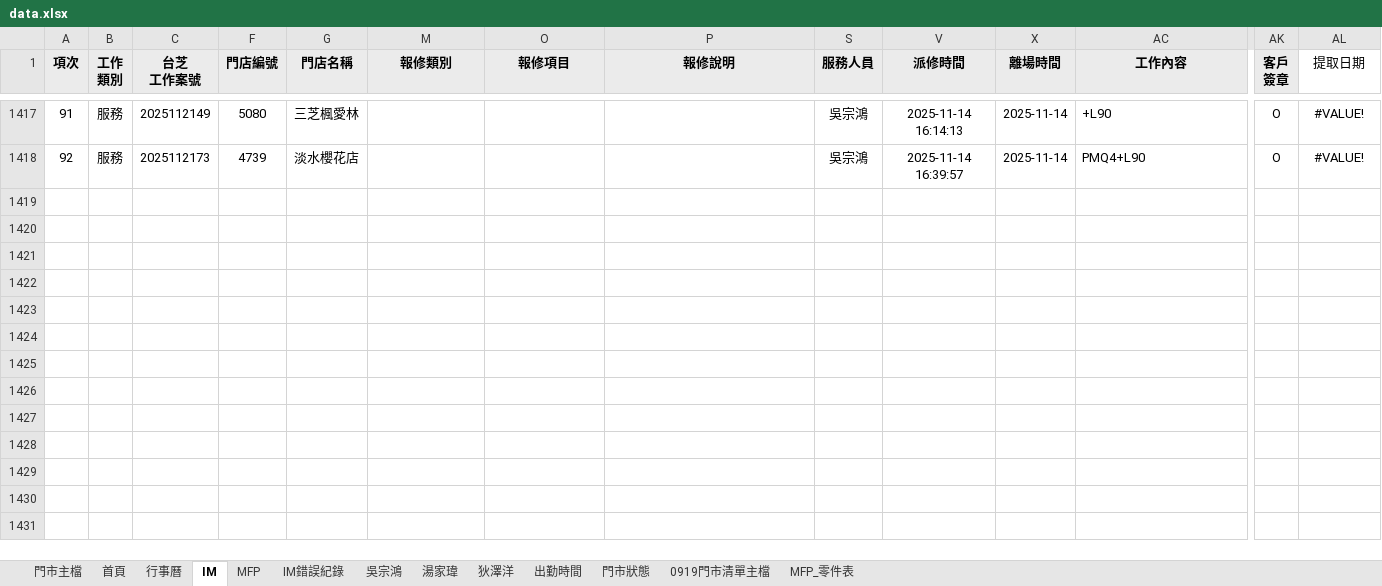
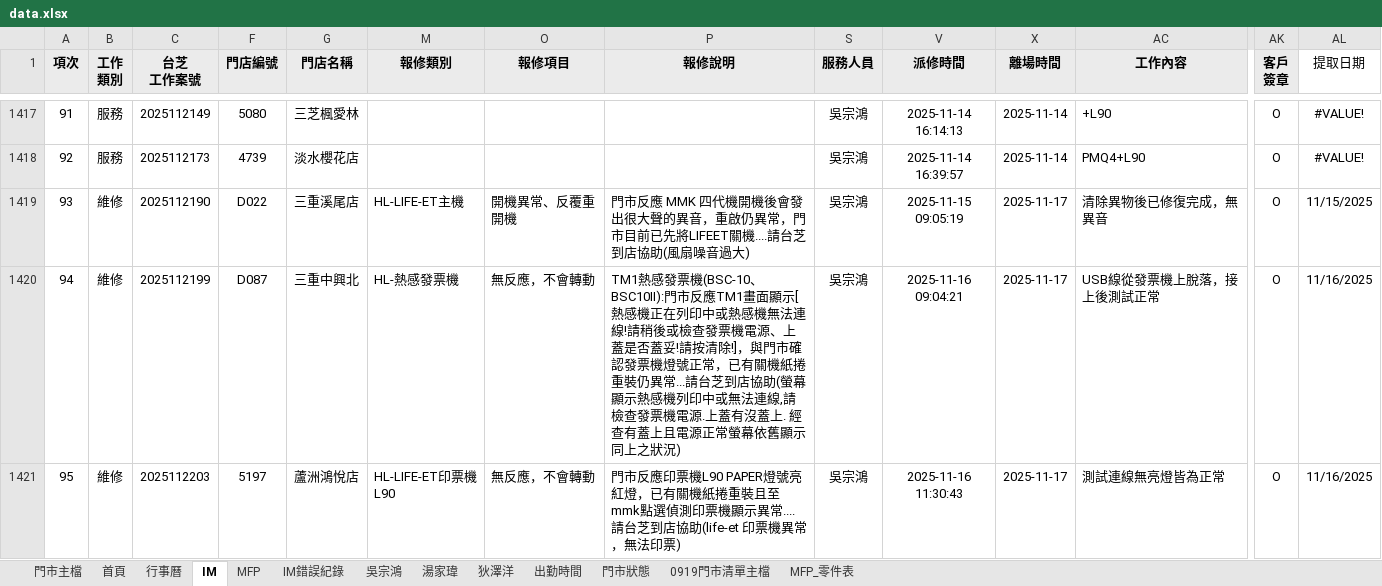
Before and after one commit to Yang-0419-di/FW_2, an Excel workbook: data.xlsx, sheet IM, drawn as a sheet; only a part is shown, gaps mark what is left out; values as stored, in another font and other column widths than the file's, no borders; conditional formats not drawn; rows hold the shown columns only; the diff covers the shown part only; the diff names each change by its address in the sheet, - before the commit and + after, or states it on an @@ line.

```diff
--- a/data.xlsx (sheet IM)
+++ b/data.xlsx (sheet IM)
+row 1419: 93 | 維修 | 2025112190 | D022 | 三重溪尾店 | HL-LIFE-ET主機 | 開機異常、反覆重開機 | 門市反應 MMK 四代機開機後會發出很大聲的異音，重啟仍異常，門市目前已先將LIFEET關機....請台芝到店協助(風扇噪音過大) | 吳宗鴻 | 2025-11-15 09:05:19 | 2025-11-17 | 清除異物後已修復完成，無異音 | O | 11/15/2025
+row 1420: 94 | 維修 | 2025112199 | D087 | 三重中興北 | HL-熱感發票機 | 無反應，不會轉動 | TM1熱感發票機(BSC-10、BSC10II):門市反應TM1畫面顯示[熱感機正在列印中或熱感機無法連線!請稍後或檢查發票機電源、上蓋是否蓋妥!請按清除!]，與門市確認發票機燈號正常，已有關機紙捲重裝仍異常...請台芝到店協助(螢幕顯示熱感機列印中或無法連線,請檢查發票機電源.上蓋有沒蓋上. 經查有蓋上且電源正常螢幕依舊顯示同上之狀況) | 吳宗鴻 | 2025-11-16 09:04:21 | 2025-11-17 | USB線從發票機上脫落，接上後測試正常 | O | 11/16/2025
+row 1421: 95 | 維修 | 2025112203 | 5197 | 蘆洲鴻悅店 | HL-LIFE-ET印票機L90 | 無反應，不會轉動 | 門市反應印票機L90 PAPER燈號亮紅燈，已有關機紙捲重裝且至mmk點選偵測印票機顯示異常....請台芝到店協助(life-et 印票機異常，無法印票) | 吳宗鴻 | 2025-11-16 11:30:43 | 2025-11-17 | 測試連線無亮燈皆為正常 | O | 11/16/2025
```
Also changed, not shown: 9 added rows elsewhere in this sheet, sheet 門市主檔, sheet MFP, sheet 湯家瑋, sheet 出勤時間, sheet 狄澤洋, sheet 吳宗鴻, 1 more sheet, formulas that keep their value, hidden cells, charts or pictures, IM/202511_HL_Maintain_Report.xlsx, IM/202511_Service_Count_Report.xlsx, 1 other file.
